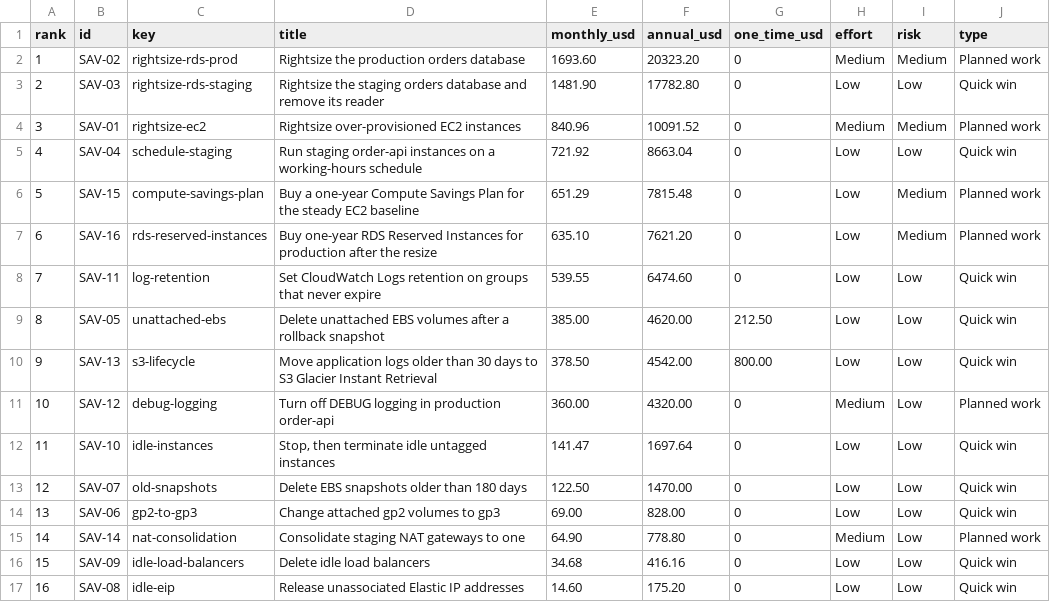
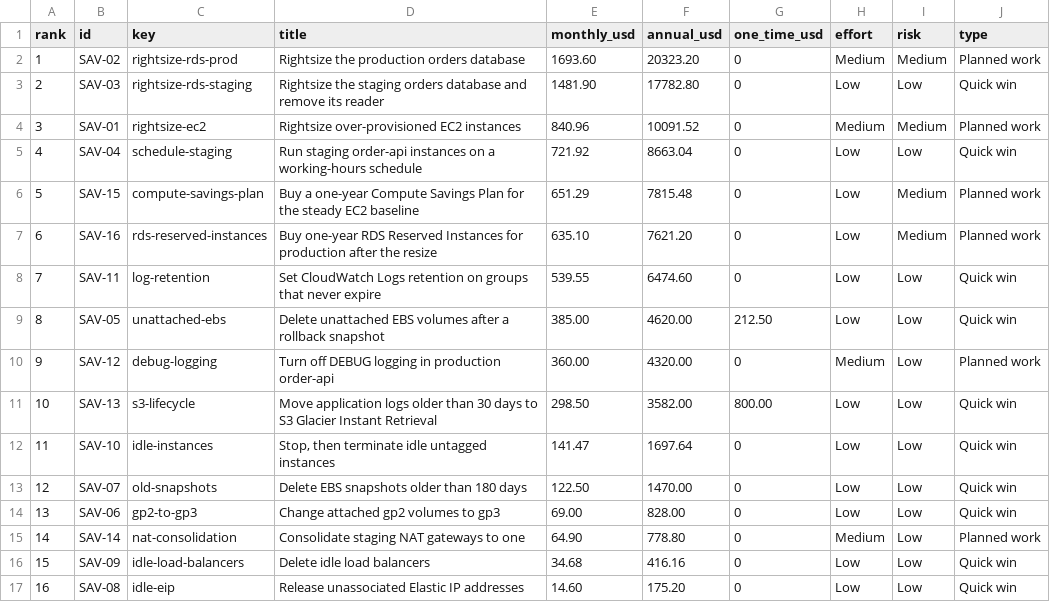
Before and after one commit to gamaware/aws-cost-optimization-audit-sample, a CSV file: evidence/savings-ranked.csv, drawn as a sheet; removed rows and columns are numbered as before the commit, all else as after; the diff names each change by its address in the sheet, - before the commit and + after, or states it on an @@ line.

```diff
--- a/evidence/savings-ranked.csv
+++ b/evidence/savings-ranked.csv
-row 10: 9 | SAV-13 | s3-lifecycle | Move application logs older than 30 days to S3 Glacier Instant Retrieval | 378.50 | 4542.00 | 800.00 | Low | Low | Quick win
@@ column A (rank) renumbered in row 10 @@
+row 11: 10 | SAV-13 | s3-lifecycle | Move application logs older than 30 days to S3 Glacier Instant Retrieval | 298.50 | 3582.00 | 800.00 | Low | Low | Quick win
```
Also changed, not shown: evidence/savings-detail.csv, 15 other files.
